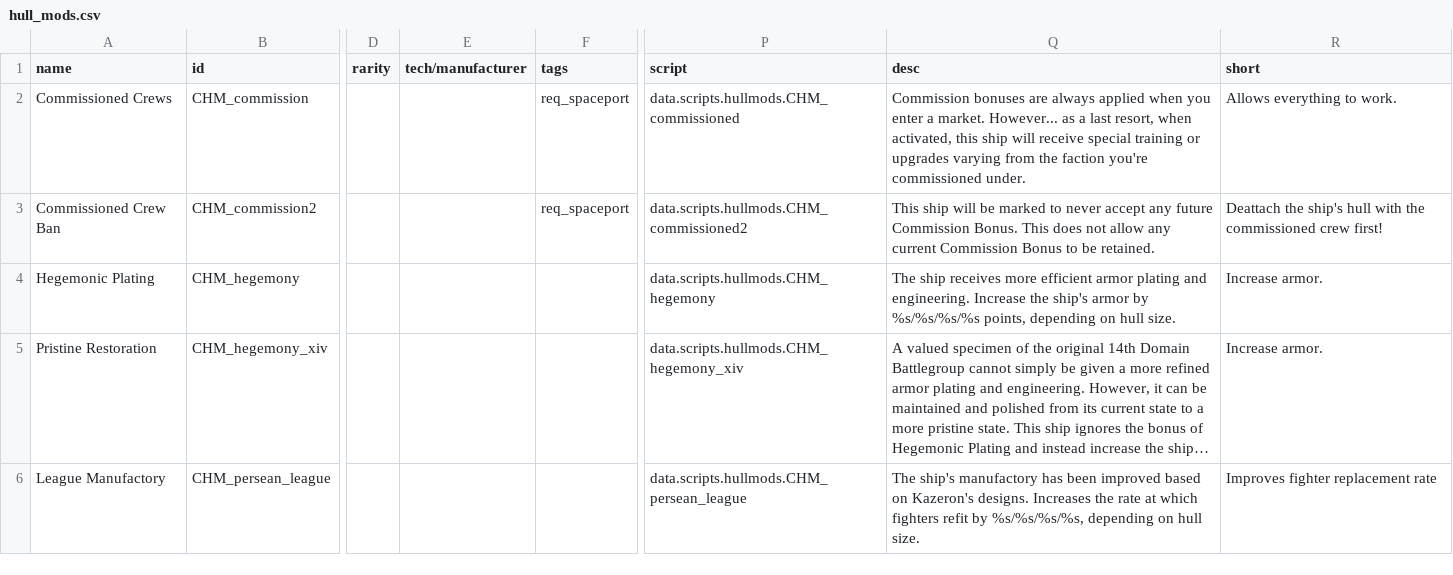
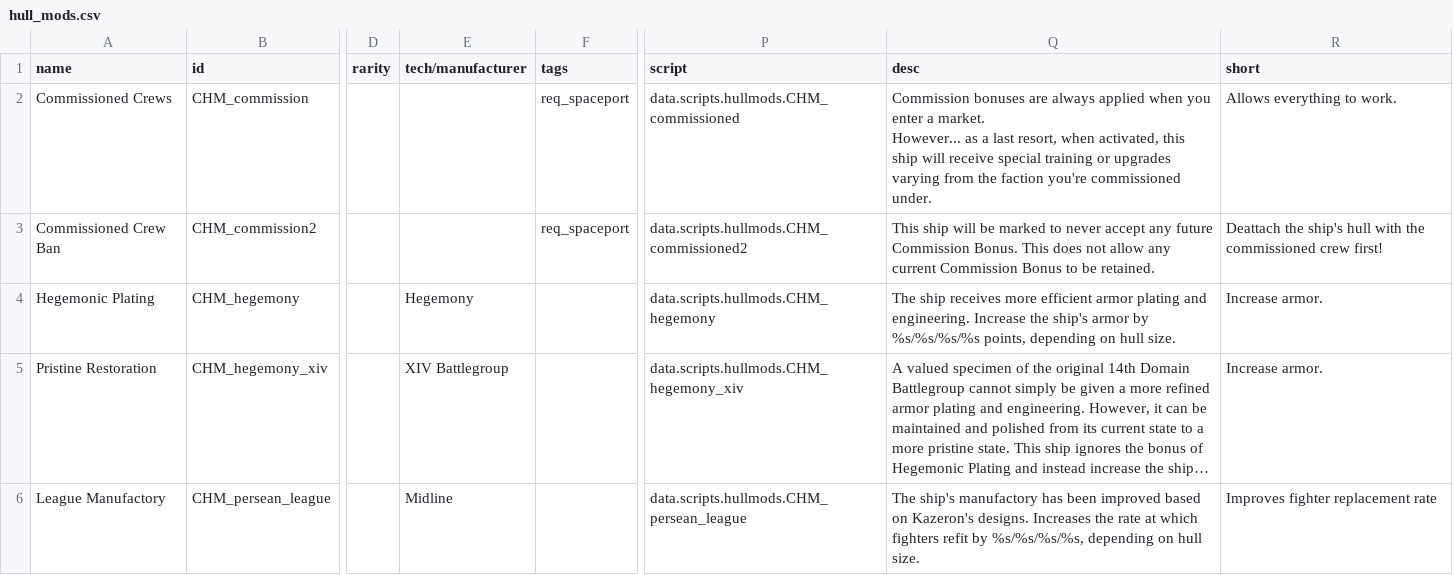
Before and after one commit to TechpriestEnginseer/solid-winner, a CSV file: data/hullmods/hull_mods.csv, drawn as a sheet; only a part is shown, gaps mark what is left out; long unchanged cells end in …; the diff covers the shown part only; the diff names each change by its address in the sheet, - before the commit and + after, or states it on an @@ line.

```diff
--- a/data/hullmods/hull_mods.csv
+++ b/data/hullmods/hull_mods.csv
-Q2 (desc): …commissioned under.
+Q2 (desc): …commissioned under.
-E4 (tech/manufacturer): (empty)
+E4 (tech/manufacturer): Hegemony
-E5 (tech/manufacturer): (empty)
+E5 (tech/manufacturer): XIV Battlegroup
-E6 (tech/manufacturer): (empty)
+E6 (tech/manufacturer): Midline
```
Also changed, not shown: 1 removed row and 15 edited cells elsewhere in this file, 6 other files.
